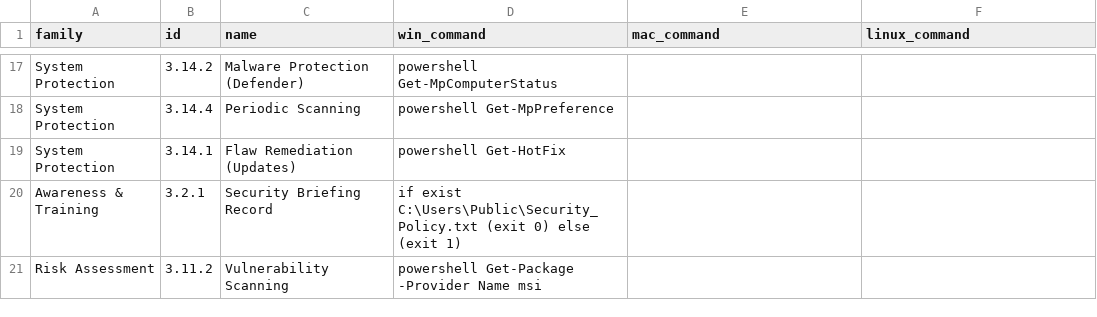
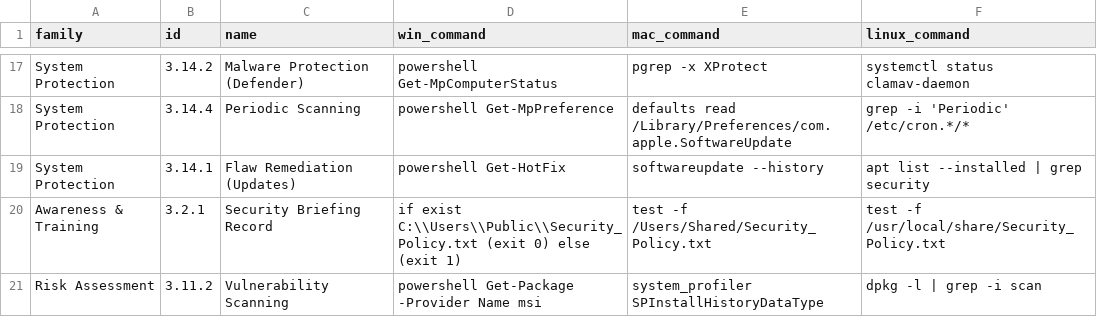
Before and after one commit to vmartin50/GRC-Project, a CSV file: controls.csv, drawn as a sheet; only a part is shown, gaps mark what is left out; the diff covers the shown part only; the diff names each change by its address in the sheet, - before the commit and + after, or states it on an @@ line.

```diff
--- a/controls.csv
+++ b/controls.csv
-E17 (mac_command): (empty)
+E17 (mac_command): pgrep -x XProtect
-F17 (linux_command): (empty)
+F17 (linux_command): systemctl status clamav-daemon
-E18 (mac_command): (empty)
+E18 (mac_command): defaults read /Library/Preferences/com.apple.SoftwareUpdate
-F18 (linux_command): (empty)
+F18 (linux_command): grep -i 'Periodic' /etc/cron.*/*
-E19 (mac_command): (empty)
+E19 (mac_command): softwareupdate --history
-F19 (linux_command): (empty)
+F19 (linux_command): apt list --installed | grep security
-D20 (win_command): if exist C:\Users\Public\Security_Policy.txt (exit 0)…
+D20 (win_command): if exist C:\\Users\\Public\\Security_Policy.txt (exit 0)…
-E20 (mac_command): (empty)
+E20 (mac_command): test -f /Users/Shared/Security_Policy.txt
-F20 (linux_command): (empty)
+F20 (linux_command): test -f /usr/local/share/Security_Policy.txt
-E21 (mac_command): (empty)
+E21 (mac_command): system_profiler SPInstallHistoryDataType
-F21 (linux_command): (empty)
+F21 (linux_command): dpkg -l | grep -i scan
```
Also changed, not shown: 34 edited cells elsewhere in this file.
